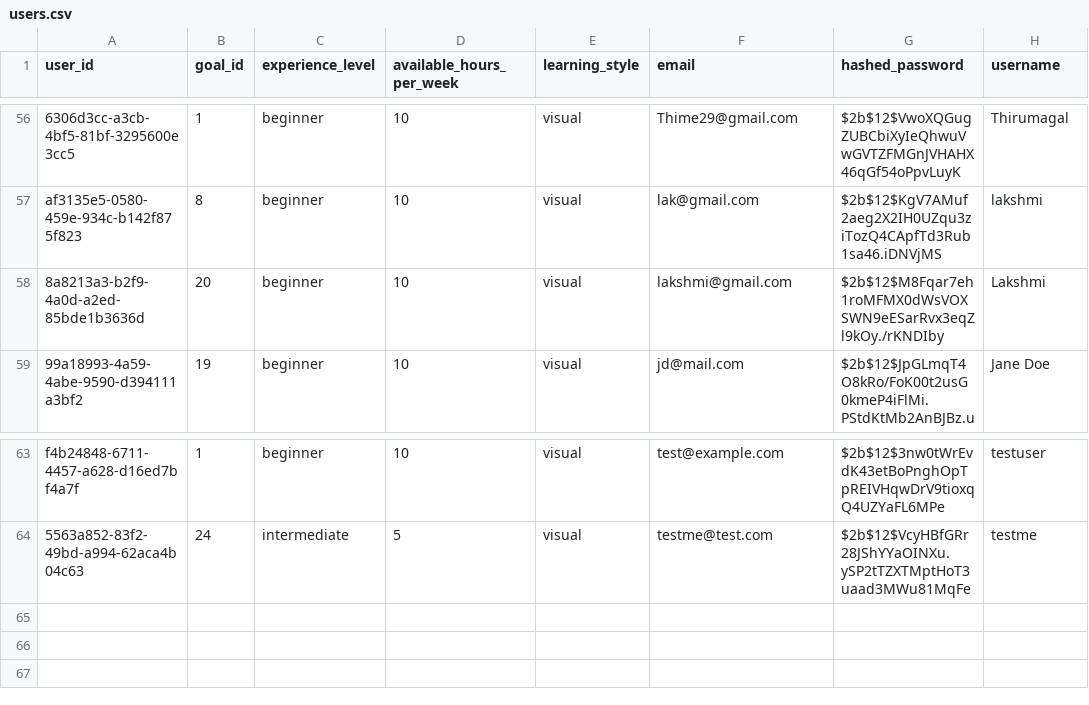
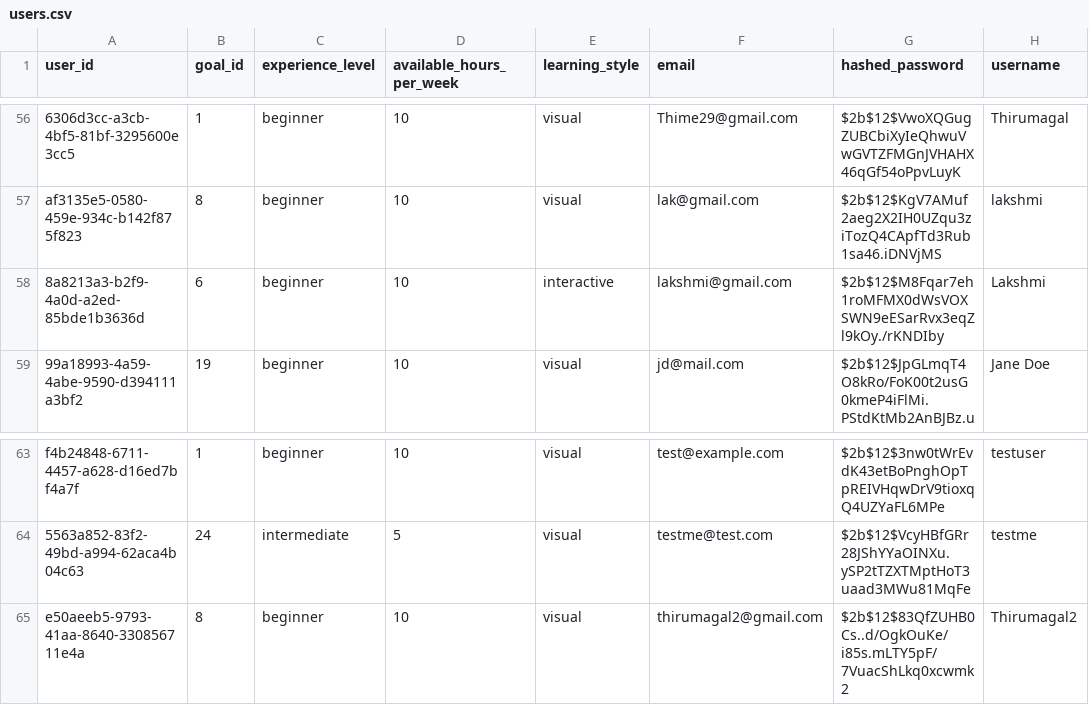
Before and after one commit to thirumagalmeena/Personalized-Learning-Path-Generator, a CSV file: dataset/users.csv, drawn as a sheet; only a part is shown, gaps mark what is left out.

```diff
--- a/dataset/users.csv
+++ b/dataset/users.csv
@@ -57,3 +57,3 @@ user_id,goal_id,experience_level,available_hours_per_week,learning_style,email,h
 af3135e5-0580-459e-934c-b142f875f823,8,beginner,10,visual,lak@gmail.com,$2b$12$KgV7AMuf2aeg2X2IH0UZqu3ziTozQ4CApfTd3Rub1sa46.iDNVjMS,lakshmi
-8a8213a3-b2f9-4a0d-a2ed-85bde1b3636d,20,beginner,10,visual,lakshmi@gmail.com,$2b$12$M8Fqar7eh1roMFMX0dWsVOXSWN9eESarRvx3eqZl9kOy./rKNDIby,Lakshmi
+8a8213a3-b2f9-4a0d-a2ed-85bde1b3636d,6,beginner,10,interactive,lakshmi@gmail.com,$2b$12$M8Fqar7eh1roMFMX0dWsVOXSWN9eESarRvx3eqZl9kOy./rKNDIby,Lakshmi
 99a18993-4a59-4abe-9590-d394111a3bf2,19,beginner,10,visual,jd@mail.com,$2b$12$JpGLmqT4O8kRo/FoK00t2usG0kmeP4iFlMi.PStdKtMb2AnBJBz.u,Jane Doe
@@ -64 +64,2 @@ f4b24848-6711-4457-a628-d16ed7bf4a7f,1,beginner,10,visual,test@example.com,$2b$1
 5563a852-83f2-49bd-a994-62aca4b04c63,24,intermediate,5,visual,testme@test.com,$2b$12$VcyHBfGRr28JShYYaOINXu.ySP2tTZXTMptHoT3uaad3MWu81MqFe,testme
+e50aeeb5-9793-41aa-8640-330856711e4a,8,beginner,10,visual,thirumagal2@gmail.com,$2b$12$83QfZUHB0Cs..d/OgkOuKe/i85s.mLTY5pF/7VuacShLkq0xcwmk2,Thirumagal2
```
Also changed, not shown: dataset/skills.csv, dataset/user_skills.csv, 7 other files.
